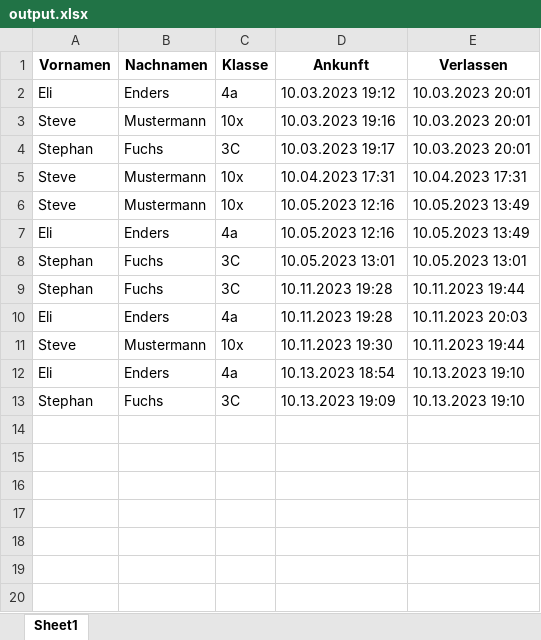
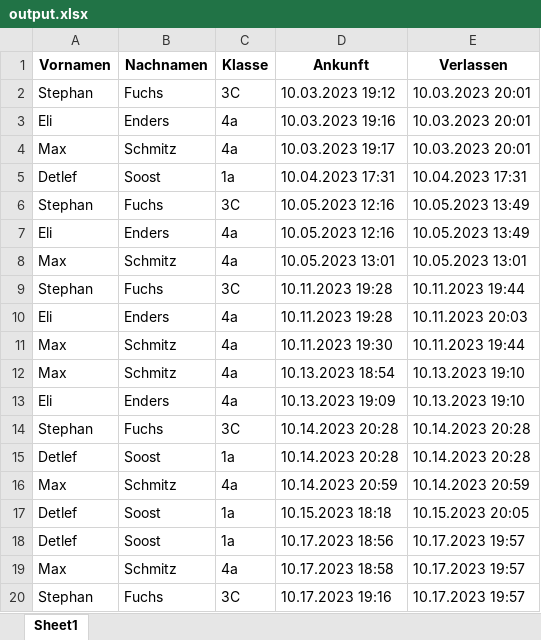
Before and after one commit to maxfoxim/waldorf_qrcode_lockin, an Excel workbook: PythonCode/mysite/output.xlsx, sheet Sheet1, drawn as a sheet; values as stored, in another font and other column widths than the file's, no borders; removed rows and columns are numbered as before the commit, all else as after; the diff names each change by its address in the sheet, - before the commit and + after, or states it on an @@ line.

```diff
--- a/PythonCode/mysite/output.xlsx (sheet Sheet1)
+++ b/PythonCode/mysite/output.xlsx (sheet Sheet1)
+row 2: Stephan | Fuchs | 3C | 10.03.2023 19:12 | 10.03.2023 20:01
-D3 (Ankunft): 10.03.2023 19:12
+D3 (Ankunft): 10.03.2023 19:16
-row 3: Steve | Mustermann | 10x | 10.03.2023 19:16 | 10.03.2023 20:01
+row 4: Max | Schmitz | 4a | 10.03.2023 19:17 | 10.03.2023 20:01
+row 5: Detlef | Soost | 1a | 10.04.2023 17:31 | 10.04.2023 17:31
-D6 (Ankunft): 10.03.2023 19:17
+D6 (Ankunft): 10.05.2023 12:16
-E6 (Verlassen): 10.03.2023 20:01
+E6 (Verlassen): 10.05.2023 13:49
-row 5: Steve | Mustermann | 10x | 10.04.2023 17:31 | 10.04.2023 17:31
-row 6: Steve | Mustermann | 10x | 10.05.2023 12:16 | 10.05.2023 13:49
-row 8: Stephan | Fuchs | 3C | 10.05.2023 13:01 | 10.05.2023 13:01
+row 8: Max | Schmitz | 4a | 10.05.2023 13:01 | 10.05.2023 13:01
-row 11: Steve | Mustermann | 10x | 10.11.2023 19:30 | 10.11.2023 19:44
+row 11: Max | Schmitz | 4a | 10.11.2023 19:30 | 10.11.2023 19:44
+row 12: Max | Schmitz | 4a | 10.13.2023 18:54 | 10.13.2023 19:10
-D13 (Ankunft): 10.13.2023 18:54
+D13 (Ankunft): 10.13.2023 19:09
+row 14: Stephan | Fuchs | 3C | 10.14.2023 20:28 | 10.14.2023 20:28
+row 15: Detlef | Soost | 1a | 10.14.2023 20:28 | 10.14.2023 20:28
+row 16: Max | Schmitz | 4a | 10.14.2023 20:59 | 10.14.2023 20:59
+row 17: Detlef | Soost | 1a | 10.15.2023 18:18 | 10.15.2023 20:05
+row 18: Detlef | Soost | 1a | 10.17.2023 18:56 | 10.17.2023 19:57
+row 19: Max | Schmitz | 4a | 10.17.2023 18:58 | 10.17.2023 19:57
-D20 (Ankunft): 10.13.2023 19:09
+D20 (Ankunft): 10.17.2023 19:16
-E20 (Verlassen): 10.13.2023 19:10
+E20 (Verlassen): 10.17.2023 19:57
```
Also changed, not shown: 10 other files.
